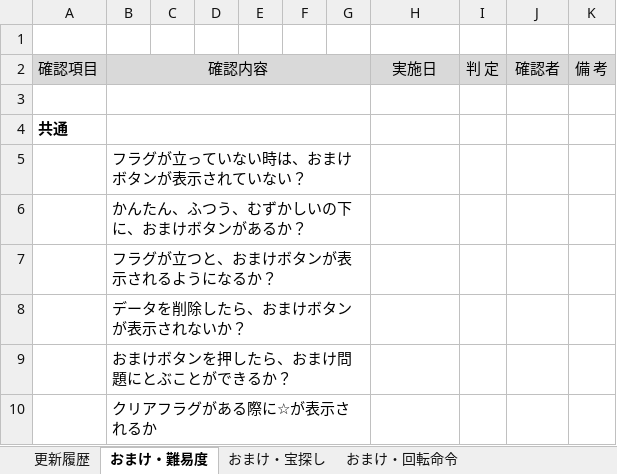
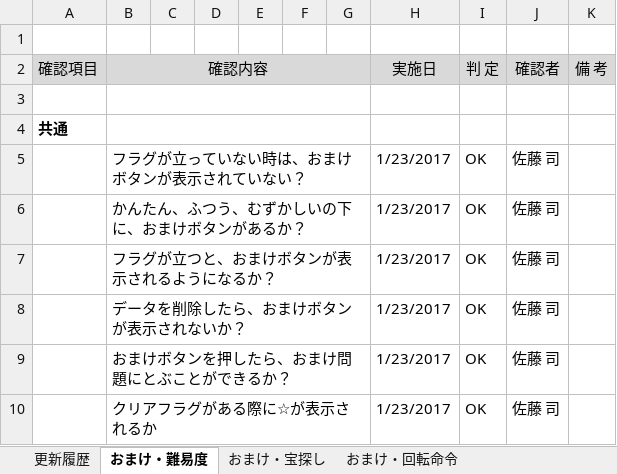
Before and after one commit to is21-28year/logicalgames, an Excel workbook: docment/テスト項目関連/おまけ.xlsx, sheet おまけ・難易度, drawn as a sheet; values as stored, in another font and other column widths than the file's, no borders; the diff names each change by its address in the sheet, - before the commit and + after, or states it on an @@ line.

```diff
--- a/docment/テスト項目関連/おまけ.xlsx (sheet おまけ・難易度)
+++ b/docment/テスト項目関連/おまけ.xlsx (sheet おまけ・難易度)
-H5:H10 (実施日): (empty)
+H5:H10 (実施日): 1/23/2017
-I5:I10 (判 定): (empty)
+I5:I10 (判 定): OK
-J5:J10 (確認者): (empty)
+J5:J10 (確認者): 佐藤 司
```
Also changed, not shown: sheet おまけ・宝探し, 1 other file.
